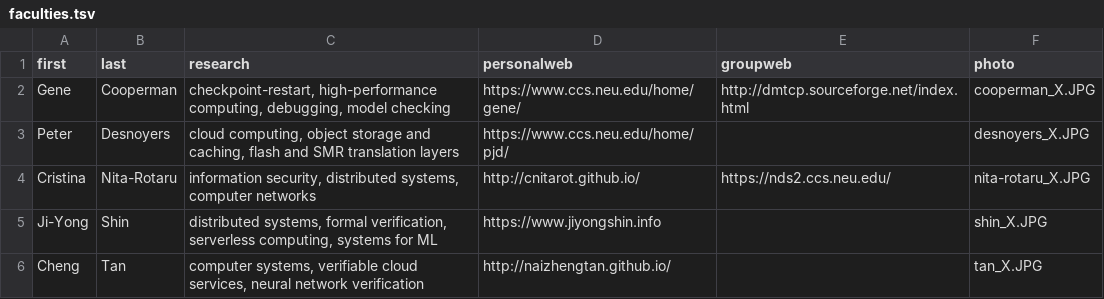
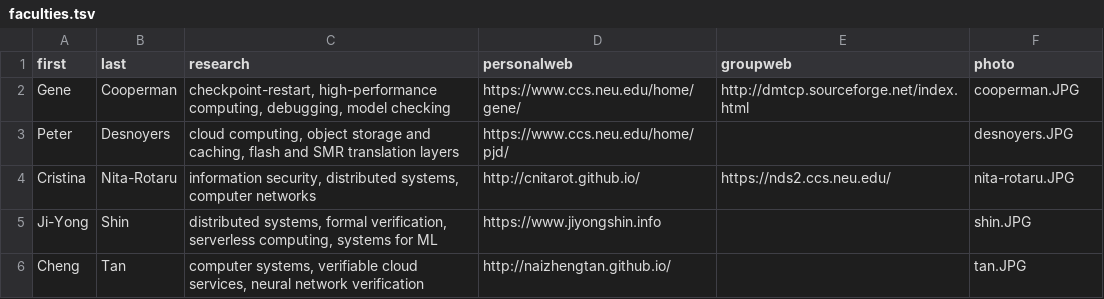
Before and after one commit to neu-srg/neu-srg.github.io, a TSV file: _data/faculties.tsv, drawn as a sheet.

```diff
--- a/_data/faculties.tsv
+++ b/_data/faculties.tsv
@@ -1,6 +1,6 @@
 first	last	research	personalweb	groupweb	photo
-Gene	Cooperman	checkpoint-restart, high-performance computing, debugging, model checking	https://www.ccs.neu.edu/home/gene/	http://dmtcp.sourceforge.net/index.html	cooperman_X.JPG
-Peter	Desnoyers	cloud computing, object storage and caching, flash and SMR translation layers	https://www.ccs.neu.edu/home/pjd/		desnoyers_X.JPG
-Cristina	Nita-Rotaru	information security, distributed systems, computer networks	http://cnitarot.github.io/	https://nds2.ccs.neu.edu/	nita-rotaru_X.JPG
-Ji-Yong	Shin	distributed systems, formal verification, serverless computing, systems for ML	https://www.jiyongshin.info		shin_X.JPG
-Cheng	Tan	computer systems, verifiable cloud services, neural network verification	http://naizhengtan.github.io/		tan_X.JPG
+Gene	Cooperman	checkpoint-restart, high-performance computing, debugging, model checking	https://www.ccs.neu.edu/home/gene/	http://dmtcp.sourceforge.net/index.html	cooperman.JPG
+Peter	Desnoyers	cloud computing, object storage and caching, flash and SMR translation layers	https://www.ccs.neu.edu/home/pjd/		desnoyers.JPG
+Cristina	Nita-Rotaru	information security, distributed systems, computer networks	http://cnitarot.github.io/	https://nds2.ccs.neu.edu/	nita-rotaru.JPG
+Ji-Yong	Shin	distributed systems, formal verification, serverless computing, systems for ML	https://www.jiyongshin.info		shin.JPG
+Cheng	Tan	computer systems, verifiable cloud services, neural network verification	http://naizhengtan.github.io/		tan.JPG
```
Also changed, not shown: _data/students.tsv.
